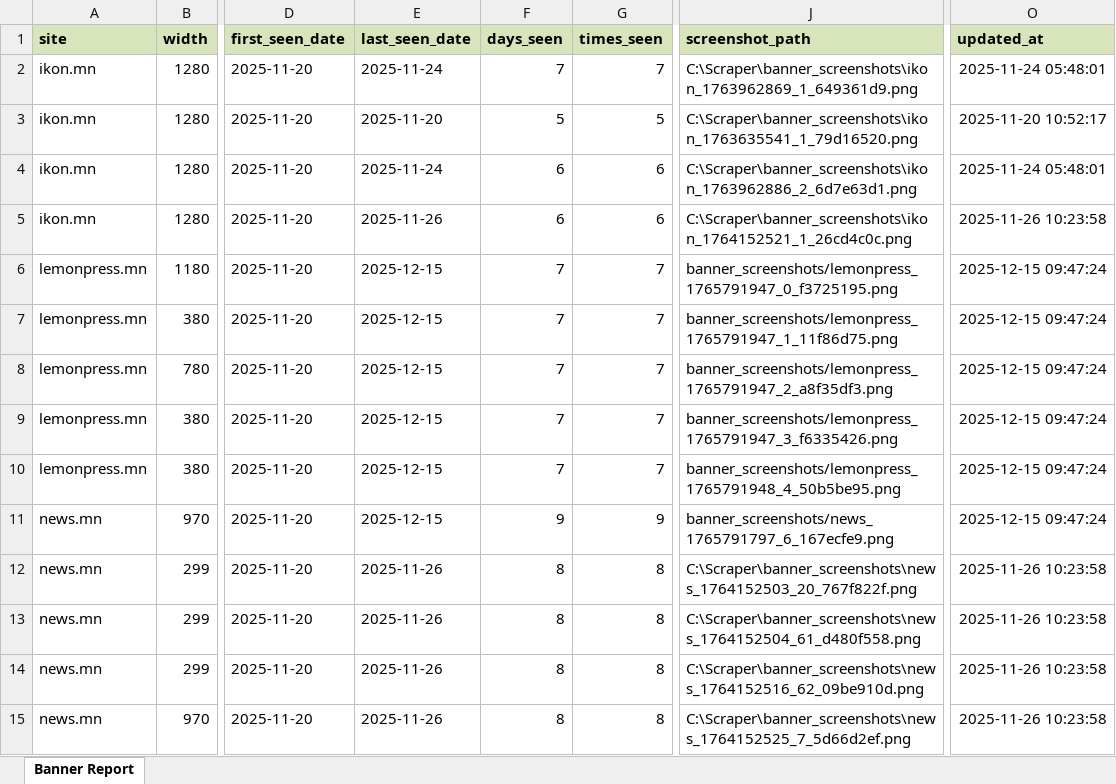
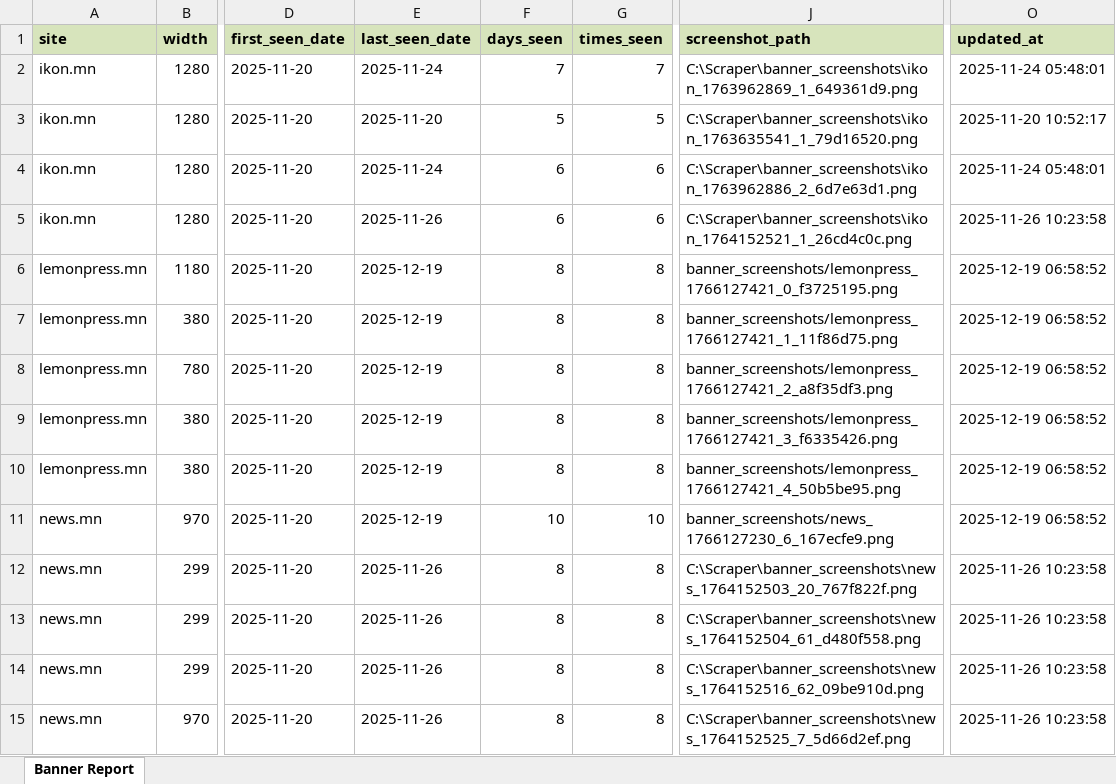
Before and after one commit to Twinkie0528/scraper, an Excel workbook: _export/summary.xlsx, sheet Banner Report, drawn as a sheet; only a part is shown, gaps mark what is left out; values as stored, in another font and other column widths than the file's, no borders; the diff covers the shown part only; the diff names each change by its address in the sheet, - before the commit and + after, or states it on an @@ line.

```diff
--- a/_export/summary.xlsx (sheet Banner Report)
+++ b/_export/summary.xlsx (sheet Banner Report)
-E6:E11 (last_seen_date): 2025-12-15
+E6:E11 (last_seen_date): 2025-12-19
-F6:F10 (days_seen): 7
+F6:F10 (days_seen): 8
-G6:G10 (times_seen): 7
+G6:G10 (times_seen): 8
-J6 (screenshot_path): banner_screenshots/lemonpress_1765791947_0_f3725195.png
+J6 (screenshot_path): banner_screenshots/lemonpress_1766127421_0_f3725195.png
-O6:O11 (updated_at): 2025-12-15 09:47:24
+O6:O11 (updated_at): 2025-12-19 06:58:52
-J7 (screenshot_path): banner_screenshots/lemonpress_1765791947_1_11f86d75.png
+J7 (screenshot_path): banner_screenshots/lemonpress_1766127421_1_11f86d75.png
-J8 (screenshot_path): banner_screenshots/lemonpress_1765791947_2_a8f35df3.png
+J8 (screenshot_path): banner_screenshots/lemonpress_1766127421_2_a8f35df3.png
-J9 (screenshot_path): banner_screenshots/lemonpress_1765791947_3_f6335426.png
+J9 (screenshot_path): banner_screenshots/lemonpress_1766127421_3_f6335426.png
-J10 (screenshot_path): banner_screenshots/lemonpress_1765791948_4_50b5be95.png
+J10 (screenshot_path): banner_screenshots/lemonpress_1766127421_4_50b5be95.png
-F11 (days_seen): 9
+F11 (days_seen): 10
-G11 (times_seen): 9
+G11 (times_seen): 10
-J11 (screenshot_path): banner_screenshots/news_1765791797_6_167ecfe9.png
+J11 (screenshot_path): banner_screenshots/news_1766127230_6_167ecfe9.png
```
Also changed, not shown: 6 added rows and 73 edited cells elsewhere in this sheet, 2 other files.
